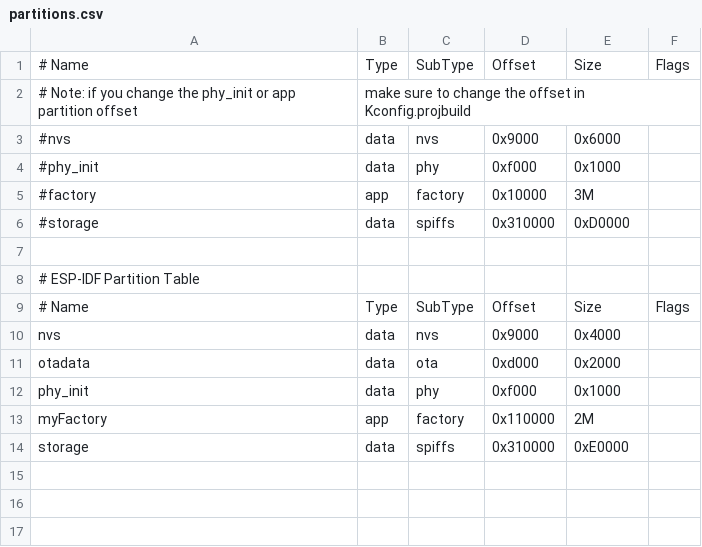
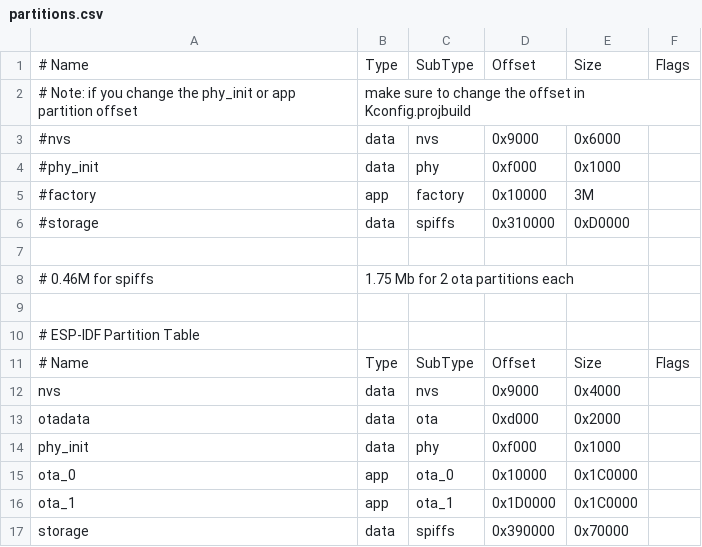
Before and after one commit to DigKleppe/WTWsensor, a CSV file: partitions.csv, drawn as a sheet.

```diff
--- a/partitions.csv
+++ b/partitions.csv
@@ -7,2 +7,4 @@
 
+# 0.46M for spiffs, 1.75 Mb for 2 ota partitions each
+
 # ESP-IDF Partition Table
@@ -12,3 +14,4 @@ otadata,  	data, 	ota,    0xd000,  	0x2000,
 phy_init, 	data, 	phy,    0xf000,  	0x1000,
-myFactory, 	app,  	factory,0x110000,  	2M,
-storage,	data,	spiffs,	0x310000,	0xE0000,
+ota_0,  	app,  	ota_0, 	0x10000,	0x1C0000
+ota_1,  	app,  	ota_1, 	0x1D0000,	0x1C0000,
+storage,	data,	spiffs,	0x390000,	0x70000,
```
Also changed, not shown: 21 other files.
